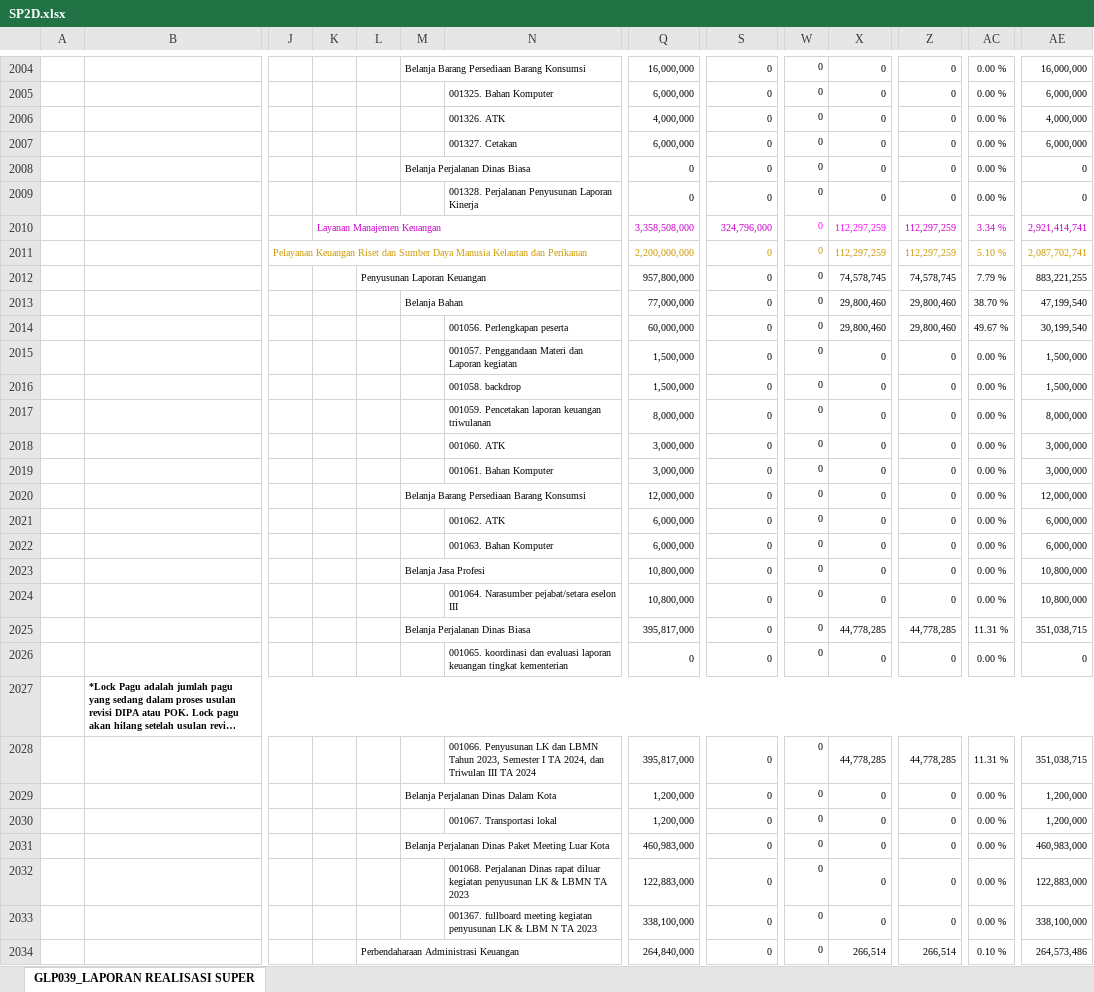
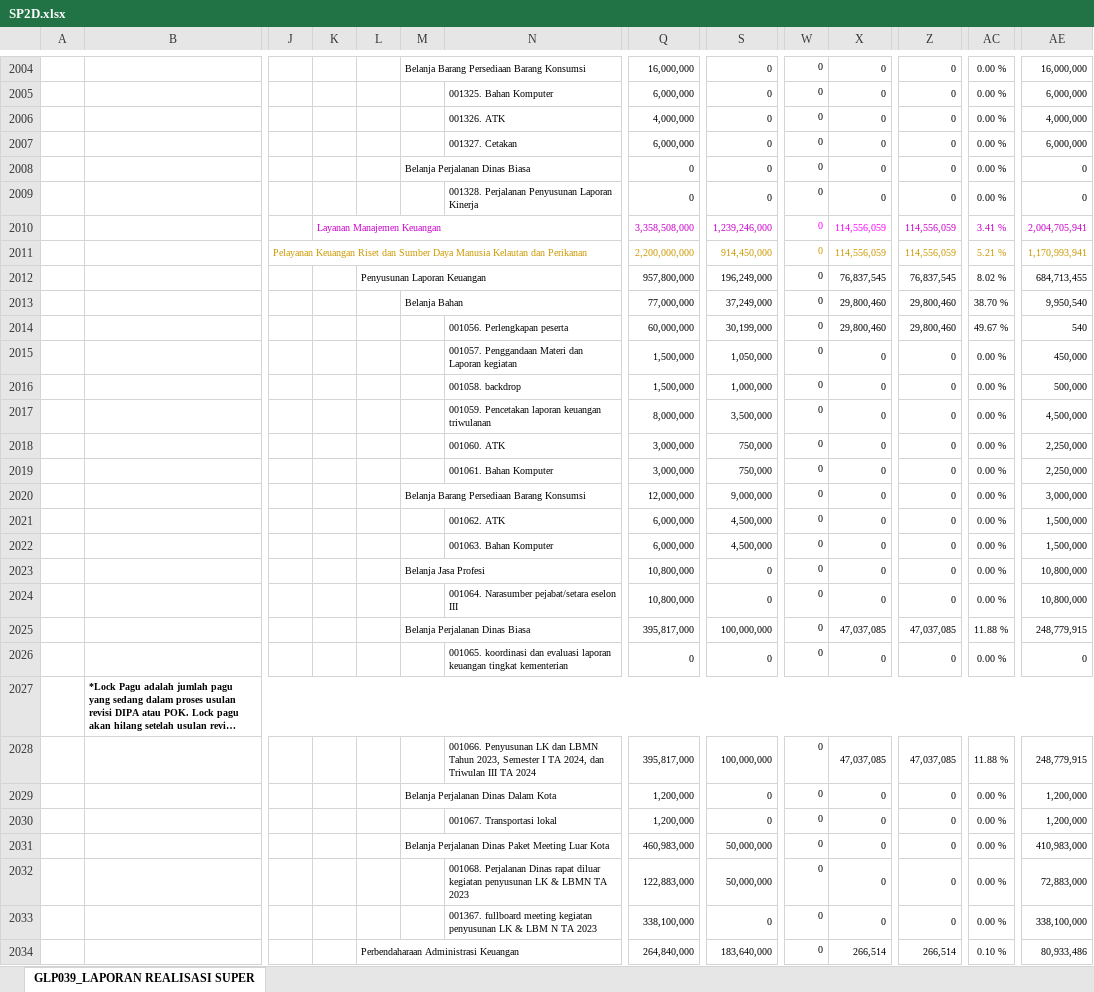
Before and after one commit to edimistiono/TA.2024, an Excel workbook: Database/SP2D.xlsx, sheet GLP039_LAPORAN REALISASI SUPER, drawn as a sheet; only a part is shown, gaps mark what is left out; long unchanged cells end in …; values as stored, in another font and other column widths than the file's, no borders; charts and pictures not drawn; removed rows and columns are numbered as before the commit, all else as after; rows hold the shown columns only; the diff covers the shown part only; the diff names each change by its address in the sheet, - before the commit and + after, or states it on an @@ line.

Commit message:
Realisasi SP2D Pusdik tetap 1,20%

```diff
--- a/Database/SP2D.xlsx (sheet GLP039_LAPORAN REALISASI SUPER)
+++ b/Database/SP2D.xlsx (sheet GLP039_LAPORAN REALISASI SUPER)
-row 2010:  |  |  | Layanan Manajemen Keuangan |  |  |  | 3,358,508,000 | 324,796,000 | 0 | 112,297,259 | 112,297,259 | 3.34 % | 2,921,414,741
-row 2011:  |  | Pelayanan Keuangan Riset dan Sumber Daya Manusia Kelautan dan Perikanan |  |  |  |  | 2,200,000,000 | 0 | 0 | 112,297,259 | 112,297,259 | 5.10 % | 2,087,702,741
-row 2012:  |  |  |  | Penyusunan Laporan Keuangan |  |  | 957,800,000 | 0 | 0 | 74,578,745 | 74,578,745 | 7.79 % | 883,221,255
+row 2010:  |  |  | Layanan Manajemen Keuangan |  |  |  | 3,358,508,000 | 1,239,246,000 | 0 | 114,556,059 | 114,556,059 | 3.41 % | 2,004,705,941
+row 2011:  |  | Pelayanan Keuangan Riset dan Sumber Daya Manusia Kelautan dan Perikanan |  |  |  |  | 2,200,000,000 | 914,450,000 | 0 | 114,556,059 | 114,556,059 | 5.21 % | 1,170,993,941
+row 2012:  |  |  |  | Penyusunan Laporan Keuangan |  |  | 957,800,000 | 196,249,000 | 0 | 76,837,545 | 76,837,545 | 8.02 % | 684,713,455
-S2013: 0
+S2013: 37,249,000
-AE2013: 47,199,540
+AE2013: 9,950,540
-S2014: 0
+S2014: 30,199,000
-AE2014: 30,199,540
+AE2014: 540
-S2015: 0
+S2015: 1,050,000
-AE2015: 1,500,000
+AE2015: 450,000
-S2016: 0
+S2016: 1,000,000
-AE2016: 1,500,000
+AE2016: 500,000
-S2017: 0
+S2017: 3,500,000
-AE2017: 8,000,000
+AE2017: 4,500,000
-S2018:S2019: 0
+S2018:S2019: 750,000
-AE2018:AE2019: 3,000,000
+AE2018:AE2019: 2,250,000
-S2020: 0
+S2020: 9,000,000
-AE2020: 12,000,000
+AE2020: 3,000,000
-S2021:S2022: 0
+S2021:S2022: 4,500,000
-AE2021:AE2022: 6,000,000
+AE2021:AE2022: 1,500,000
-row 2025:  |  |  |  |  | Belanja Perjalanan Dinas Biasa |  | 395,817,000 | 0 | 0 | 44,778,285 | 44,778,285 | 11.31 % | 351,038,715
+row 2025:  |  |  |  |  | Belanja Perjalanan Dinas Biasa |  | 395,817,000 | 100,000,000 | 0 | 47,037,085 | 47,037,085 | 11.88 % | 248,779,915
-row 2028:  |  |  |  |  |  | 001066. Penyusunan LK dan LBMN Tahun 2023, Semester I TA 2024, dan Triwulan III TA 2024 | 395,817,000 | 0 | 0 | 44,778,285 | 44,778,285 | 11.31 % | 351,038,715
+row 2028:  |  |  |  |  |  | 001066. Penyusunan LK dan LBMN Tahun 2023, Semester I TA 2024, dan Triwulan III TA 2024 | 395,817,000 | 100,000,000 | 0 | 47,037,085 | 47,037,085 | 11.88 % | 248,779,915
-S2031:S2032: 0
+S2031:S2032: 50,000,000
-AE2031: 460,983,000
+AE2031: 410,983,000
-AE2032: 122,883,000
+AE2032: 72,883,000
-S2034: 0
+S2034: 183,640,000
-AE2034: 264,573,486
+AE2034: 80,933,486
```
Also changed, not shown: 3 added rows, 3 removed rows and 265 edited cells elsewhere in this sheet, Database/Akrual.xlsx, Database/MONITORING DETAIL TRANSAKSI FA 16 SEGMEN VERSI SP2D.xlsx, 1 other file.
